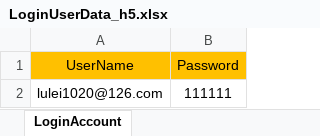
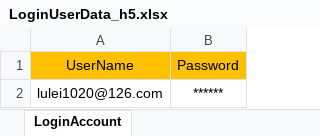
Before and after one commit to yzwy1988/YOHO_Automated_Test, an Excel workbook: Data/LoginUserData_h5.xlsx, sheet LoginAccount, drawn as a sheet; values as stored, in another font and other column widths than the file's, no borders; the diff names each change by its address in the sheet, - before the commit and + after, or states it on an @@ line.

```diff
--- a/Data/LoginUserData_h5.xlsx (sheet LoginAccount)
+++ b/Data/LoginUserData_h5.xlsx (sheet LoginAccount)
-B2: 111111
+B2: ******
```
Also changed, not shown: Data/LoginUserData_app.xlsx, Data/LoginUserData_web.xlsx, 2 other files.
